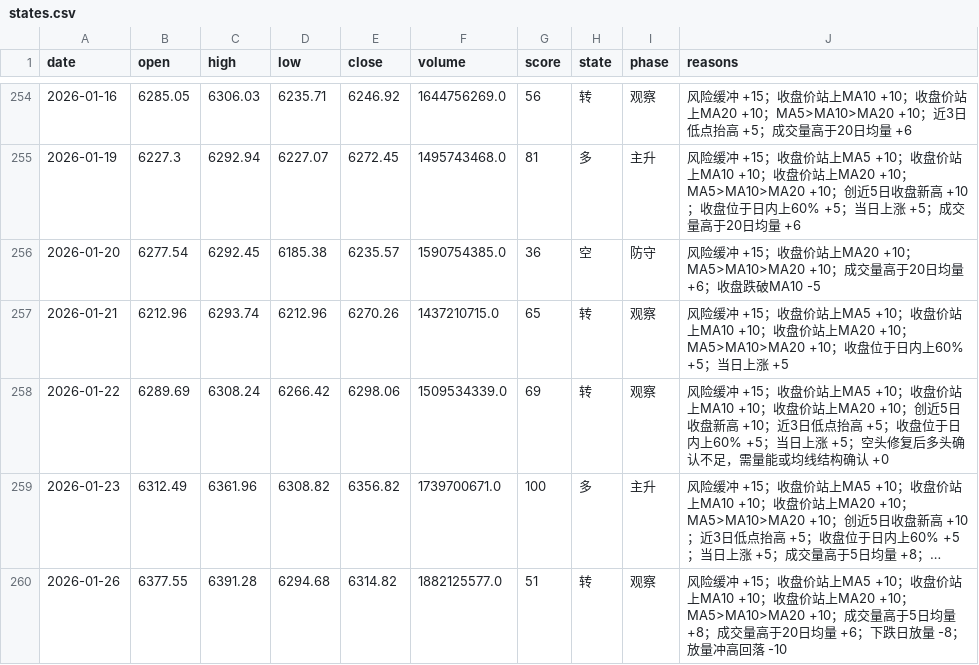
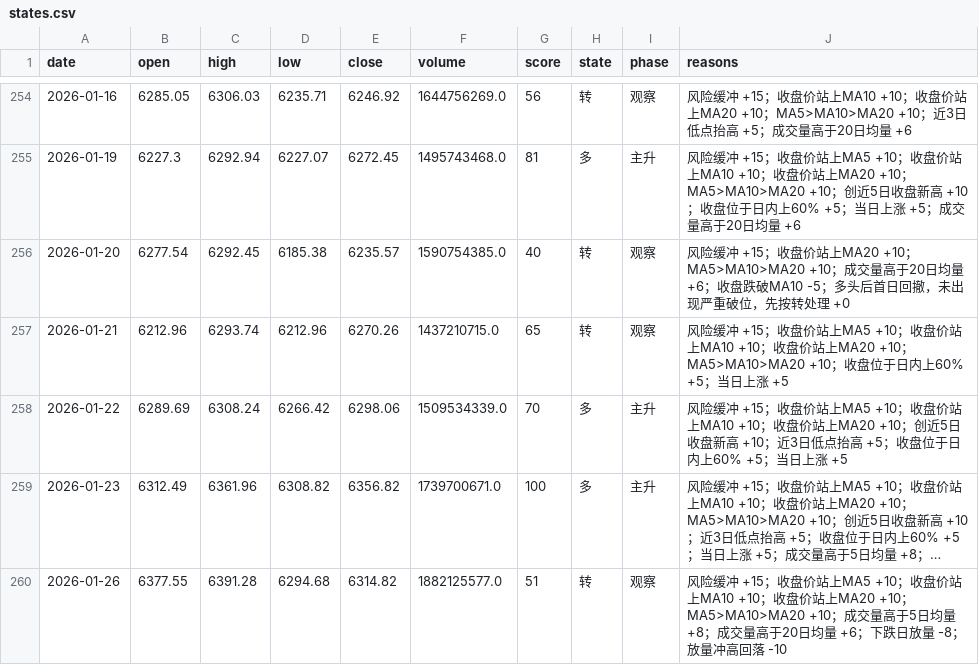
Before and after one commit to zhouyangyng/mytradingsystem, a CSV file: work/index-env/data/states.csv, drawn as a sheet; only a part is shown, gaps mark what is left out; long unchanged cells end in …; the diff covers the shown part only; the diff names each change by its address in the sheet, - before the commit and + after, or states it on an @@ line.

```diff
--- a/work/index-env/data/states.csv
+++ b/work/index-env/data/states.csv
-G256 (score): 36
+G256 (score): 40
-H256 (state): 空
+H256 (state): 转
-I256 (phase): 防守
+I256 (phase): 观察
-J256 (reasons): …跌破MA10 -5
+J256 (reasons): …跌破MA10 -5；多头后首日回撤，未出现严重破位，先按转处理 +0
-G258 (score): 69
+G258 (score): 70
-H258 (state): 转
+H258 (state): 多
-I258 (phase): 观察
+I258 (phase): 主升
-J258 (reasons): …上涨 +5；空头修复后多头确认不足，需量能或均线结构确认 +0
+J258 (reasons): …上涨 +5
```
Also changed, not shown: 2 added rows and 40 edited cells elsewhere in this file, 6 other files.
